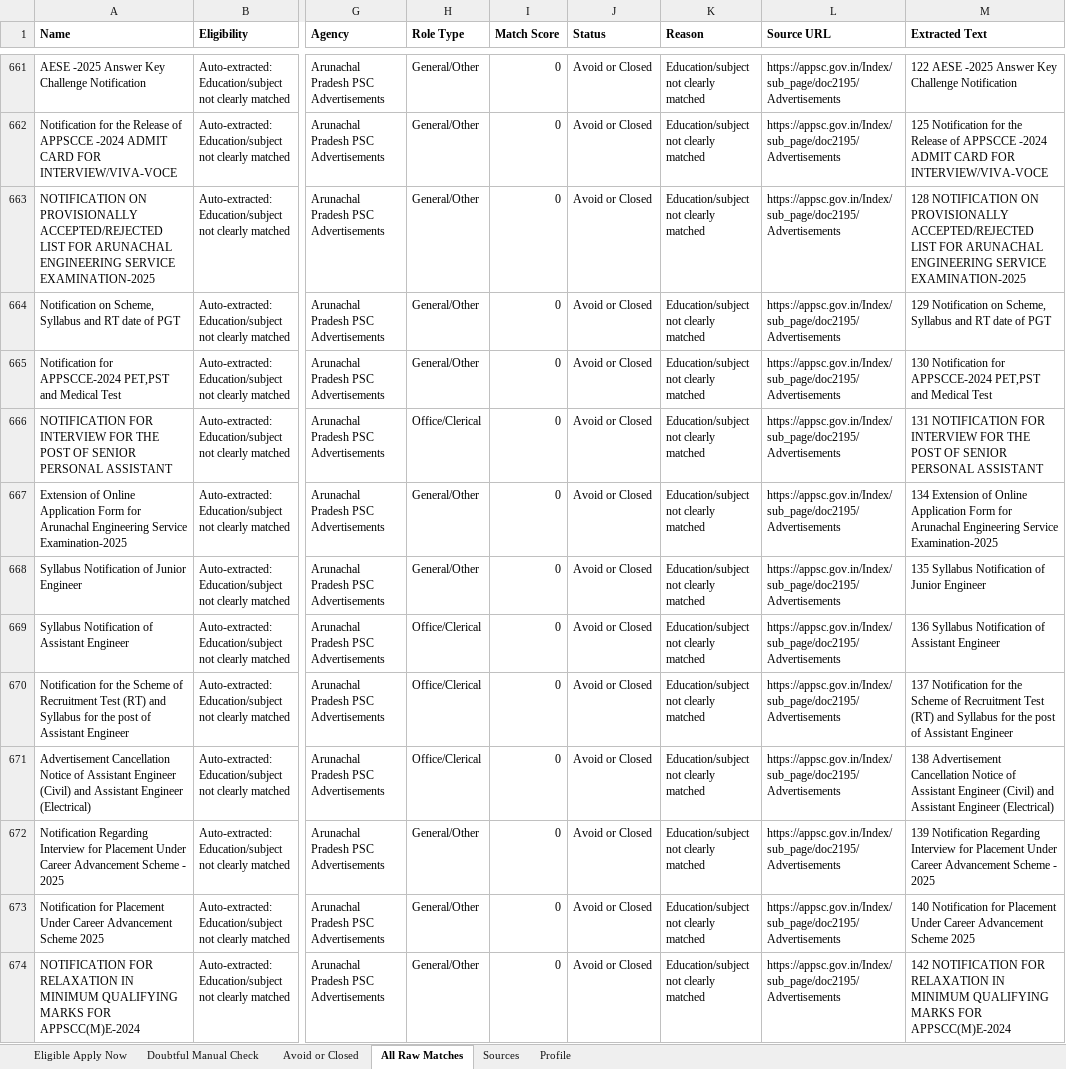
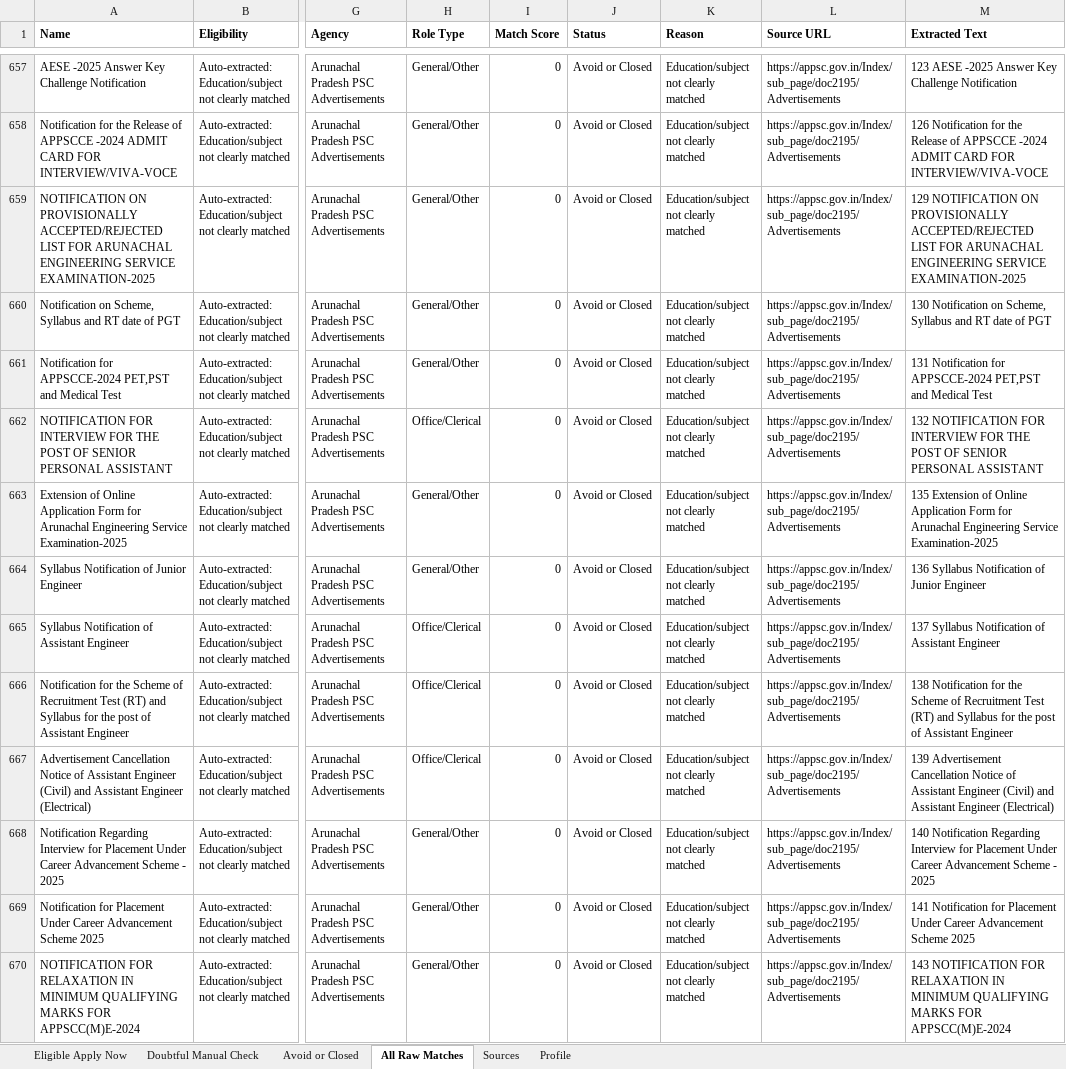
Before and after one commit to cshemant/LearnWithHemant, an Excel workbook: jobs/government_jobs_tracker.xlsx, sheet All Raw Matches, drawn as a sheet; only a part is shown, gaps mark what is left out; values as stored, in another font and other column widths than the file's, no borders; addresses are those after the commit; the diff covers the shown part only; the diff names each change by its address in the sheet, - before the commit and + after, or states it on an @@ line.

```diff
--- a/jobs/government_jobs_tracker.xlsx (sheet All Raw Matches)
+++ b/jobs/government_jobs_tracker.xlsx (sheet All Raw Matches)
-M657 (Extracted Text): 122 AESE -2025…
+M657 (Extracted Text): 123 AESE -2025…
-M658 (Extracted Text): 125 Notification for…
+M658 (Extracted Text): 126 Notification for…
-M659 (Extracted Text): 128 NOTIFICATION ON…
+M659 (Extracted Text): 129 NOTIFICATION ON…
-M660 (Extracted Text): 129 Notification on…
+M660 (Extracted Text): 130 Notification on…
-M661 (Extracted Text): 130 Notification for…
+M661 (Extracted Text): 131 Notification for…
-M662 (Extracted Text): 131 NOTIFICATION FOR…
+M662 (Extracted Text): 132 NOTIFICATION FOR…
-M663 (Extracted Text): 134 Extension of…
+M663 (Extracted Text): 135 Extension of…
-M664 (Extracted Text): 135 Syllabus Notification of Junior Engineer
+M664 (Extracted Text): 136 Syllabus Notification of Junior Engineer
-M665 (Extracted Text): 136 Syllabus Notification…
+M665 (Extracted Text): 137 Syllabus Notification…
-M666 (Extracted Text): 137 Notification for…
+M666 (Extracted Text): 138 Notification for…
-M667 (Extracted Text): 138 Advertisement Cancellation…
+M667 (Extracted Text): 139 Advertisement Cancellation…
-M668 (Extracted Text): 139 Notification Regarding…
+M668 (Extracted Text): 140 Notification Regarding…
-M669 (Extracted Text): 140 Notification for…
+M669 (Extracted Text): 141 Notification for…
-M670 (Extracted Text): 142 NOTIFICATION FOR…
+M670 (Extracted Text): 143 NOTIFICATION FOR…
```
Also changed, not shown: 1 added row, 5 removed rows, 1 moved row and 304 edited cells elsewhere in this sheet, sheet Avoid or Closed, sheet Doubtful Manual Check, 34 other files.
